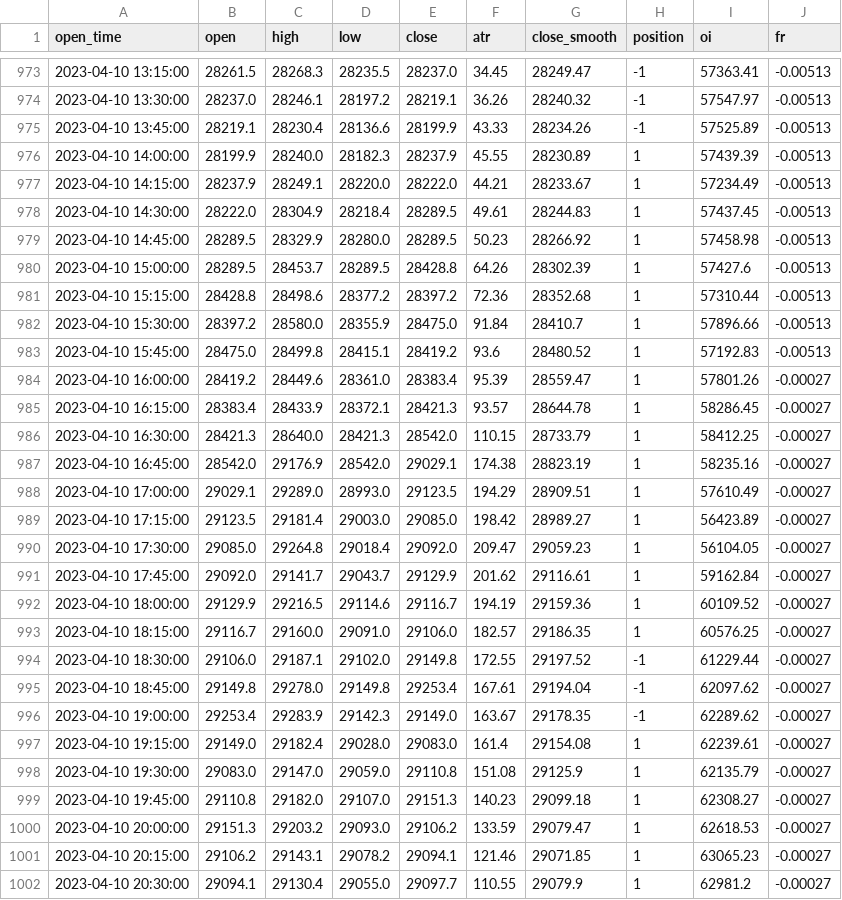
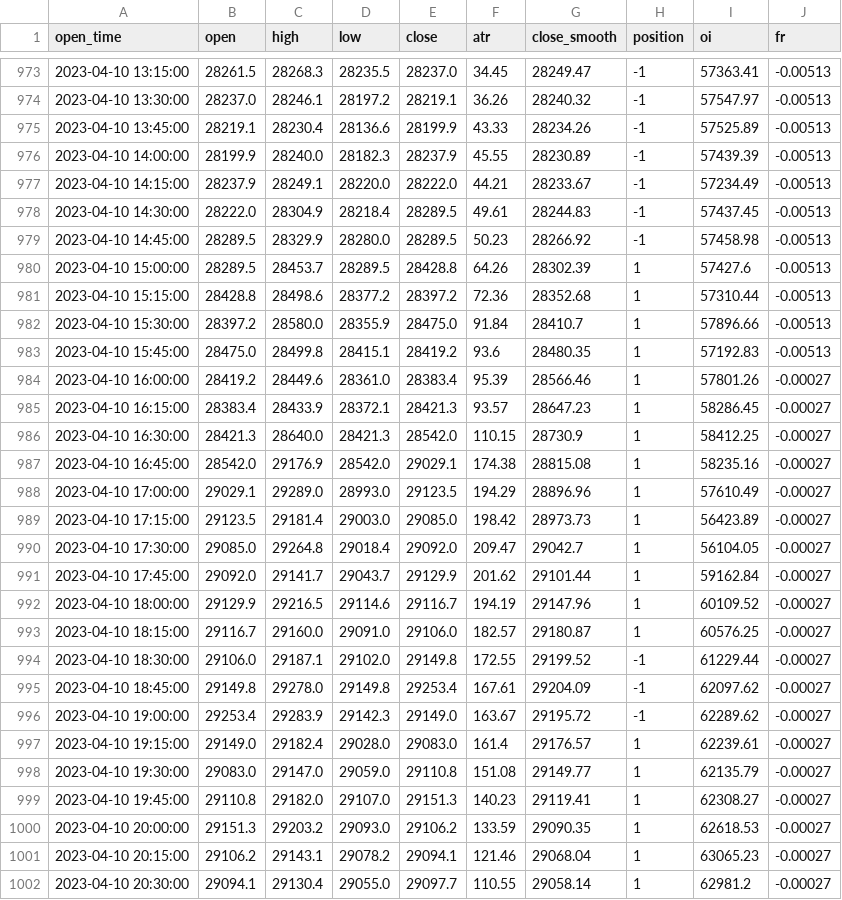
Before and after one commit to jaymgonzalez/btc-csv, a CSV file: 15m_bybit.csv, drawn as a sheet; only a part is shown, gaps mark what is left out; the diff covers the shown part only.

```diff
--- a/15m_bybit.csv
+++ b/15m_bybit.csv
@@ -975,6 +975,6 @@ open_time,open,high,low,close,atr,close_smooth,position,oi,fr
 2023-04-10 13:45:00,28219.1,28230.4,28136.6,28199.9,43.33,28234.26,-1,57525.89,-0.00513
-2023-04-10 14:00:00,28199.9,28240.0,28182.3,28237.9,45.55,28230.89,1,57439.39,-0.00513
-2023-04-10 14:15:00,28237.9,28249.1,28220.0,28222.0,44.21,28233.67,1,57234.49,-0.00513
-2023-04-10 14:30:00,28222.0,28304.9,28218.4,28289.5,49.61,28244.83,1,57437.45,-0.00513
-2023-04-10 14:45:00,28289.5,28329.9,28280.0,28289.5,50.23,28266.92,1,57458.98,-0.00513
+2023-04-10 14:00:00,28199.9,28240.0,28182.3,28237.9,45.55,28230.89,-1,57439.39,-0.00513
+2023-04-10 14:15:00,28237.9,28249.1,28220.0,28222.0,44.21,28233.67,-1,57234.49,-0.00513
+2023-04-10 14:30:00,28222.0,28304.9,28218.4,28289.5,49.61,28244.83,-1,57437.45,-0.00513
+2023-04-10 14:45:00,28289.5,28329.9,28280.0,28289.5,50.23,28266.92,-1,57458.98,-0.00513
 2023-04-10 15:00:00,28289.5,28453.7,28289.5,28428.8,64.26,28302.39,1,57427.6,-0.00513
@@ -982,21 +982,21 @@ open_time,open,high,low,close,atr,close_smooth,position,oi,fr
 2023-04-10 15:30:00,28397.2,28580.0,28355.9,28475.0,91.84,28410.7,1,57896.66,-0.00513
-2023-04-10 15:45:00,28475.0,28499.8,28415.1,28419.2,93.6,28480.52,1,57192.83,-0.00513
-2023-04-10 16:00:00,28419.2,28449.6,28361.0,28383.4,95.39,28559.47,1,57801.26,-0.00027
-2023-04-10 16:15:00,28383.4,28433.9,28372.1,28421.3,93.57,28644.78,1,58286.45,-0.00027
-2023-04-10 16:30:00,28421.3,28640.0,28421.3,28542.0,110.15,28733.79,1,58412.25,-0.00027
-2023-04-10 16:45:00,28542.0,29176.9,28542.0,29029.1,174.38,28823.19,1,58235.16,-0.00027
-2023-04-10 17:00:00,29029.1,29289.0,28993.0,29123.5,194.29,28909.51,1,57610.49,-0.00027
-2023-04-10 17:15:00,29123.5,29181.4,29003.0,29085.0,198.42,28989.27,1,56423.89,-0.00027
-2023-04-10 17:30:00,29085.0,29264.8,29018.4,29092.0,209.47,29059.23,1,56104.05,-0.00027
-2023-04-10 17:45:00,29092.0,29141.7,29043.7,29129.9,201.62,29116.61,1,59162.84,-0.00027
-2023-04-10 18:00:00,29129.9,29216.5,29114.6,29116.7,194.19,29159.36,1,60109.52,-0.00027
-2023-04-10 18:15:00,29116.7,29160.0,29091.0,29106.0,182.57,29186.35,1,60576.25,-0.00027
-2023-04-10 18:30:00,29106.0,29187.1,29102.0,29149.8,172.55,29197.52,-1,61229.44,-0.00027
-2023-04-10 18:45:00,29149.8,29278.0,29149.8,29253.4,167.61,29194.04,-1,62097.62,-0.00027
-2023-04-10 19:00:00,29253.4,29283.9,29142.3,29149.0,163.67,29178.35,-1,62289.62,-0.00027
-2023-04-10 19:15:00,29149.0,29182.4,29028.0,29083.0,161.4,29154.08,1,62239.61,-0.00027
-2023-04-10 19:30:00,29083.0,29147.0,29059.0,29110.8,151.08,29125.9,1,62135.79,-0.00027
-2023-04-10 19:45:00,29110.8,29182.0,29107.0,29151.3,140.23,29099.18,1,62308.27,-0.00027
-2023-04-10 20:00:00,29151.3,29203.2,29093.0,29106.2,133.59,29079.47,1,62618.53,-0.00027
-2023-04-10 20:15:00,29106.2,29143.1,29078.2,29094.1,121.46,29071.85,1,63065.23,-0.00027
-2023-04-10 20:30:00,29094.1,29130.4,29055.0,29097.7,110.55,29079.9,1,62981.2,-0.00027
+2023-04-10 15:45:00,28475.0,28499.8,28415.1,28419.2,93.6,28480.35,1,57192.83,-0.00513
+2023-04-10 16:00:00,28419.2,28449.6,28361.0,28383.4,95.39,28566.46,1,57801.26,-0.00027
+2023-04-10 16:15:00,28383.4,28433.9,28372.1,28421.3,93.57,28647.23,1,58286.45,-0.00027
+2023-04-10 16:30:00,28421.3,28640.0,28421.3,28542.0,110.15,28730.9,1,58412.25,-0.00027
+2023-04-10 16:45:00,28542.0,29176.9,28542.0,29029.1,174.38,28815.08,1,58235.16,-0.00027
+2023-04-10 17:00:00,29029.1,29289.0,28993.0,29123.5,194.29,28896.96,1,57610.49,-0.00027
+2023-04-10 17:15:00,29123.5,29181.4,29003.0,29085.0,198.42,28973.73,1,56423.89,-0.00027
+2023-04-10 17:30:00,29085.0,29264.8,29018.4,29092.0,209.47,29042.7,1,56104.05,-0.00027
+2023-04-10 17:45:00,29092.0,29141.7,29043.7,29129.9,201.62,29101.44,1,59162.84,-0.00027
+2023-04-10 18:00:00,29129.9,29216.5,29114.6,29116.7,194.19,29147.96,1,60109.52,-0.00027
+2023-04-10 18:15:00,29116.7,29160.0,29091.0,29106.0,182.57,29180.87,1,60576.25,-0.00027
+2023-04-10 18:30:00,29106.0,29187.1,29102.0,29149.8,172.55,29199.52,-1,61229.44,-0.00027
+2023-04-10 18:45:00,29149.8,29278.0,29149.8,29253.4,167.61,29204.09,-1,62097.62,-0.00027
+2023-04-10 19:00:00,29253.4,29283.9,29142.3,29149.0,163.67,29195.72,-1,62289.62,-0.00027
+2023-04-10 19:15:00,29149.0,29182.4,29028.0,29083.0,161.4,29176.57,1,62239.61,-0.00027
+2023-04-10 19:30:00,29083.0,29147.0,29059.0,29110.8,151.08,29149.77,1,62135.79,-0.00027
+2023-04-10 19:45:00,29110.8,29182.0,29107.0,29151.3,140.23,29119.41,1,62308.27,-0.00027
+2023-04-10 20:00:00,29151.3,29203.2,29093.0,29106.2,133.59,29090.35,1,62618.53,-0.00027
+2023-04-10 20:15:00,29106.2,29143.1,29078.2,29094.1,121.46,29068.04,1,63065.23,-0.00027
+2023-04-10 20:30:00,29094.1,29130.4,29055.0,29097.7,110.55,29058.14,1,62981.2,-0.00027
```
Also changed, not shown: 1 added row and 25 edited cells elsewhere in this file.
